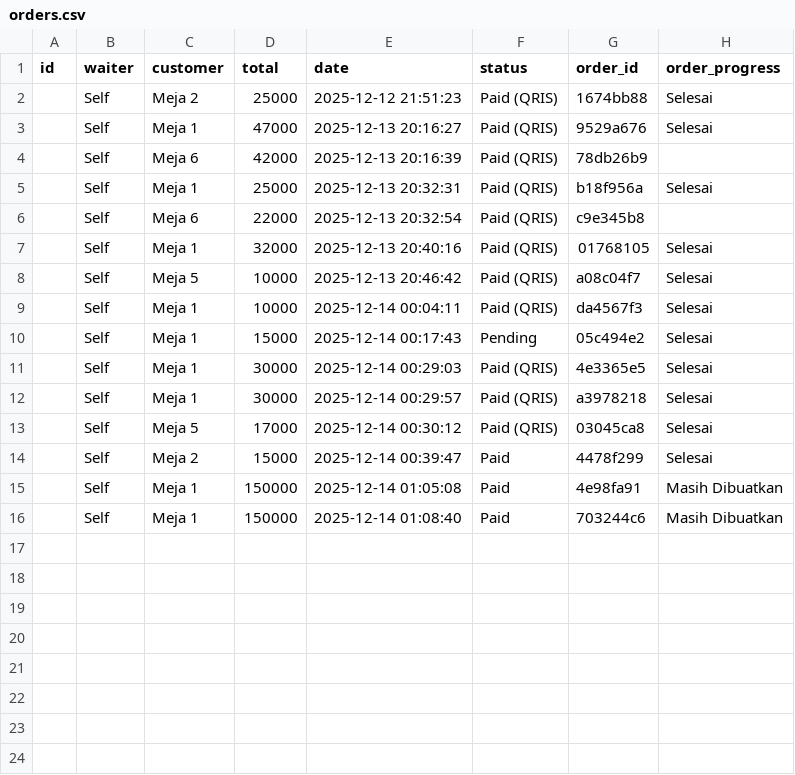
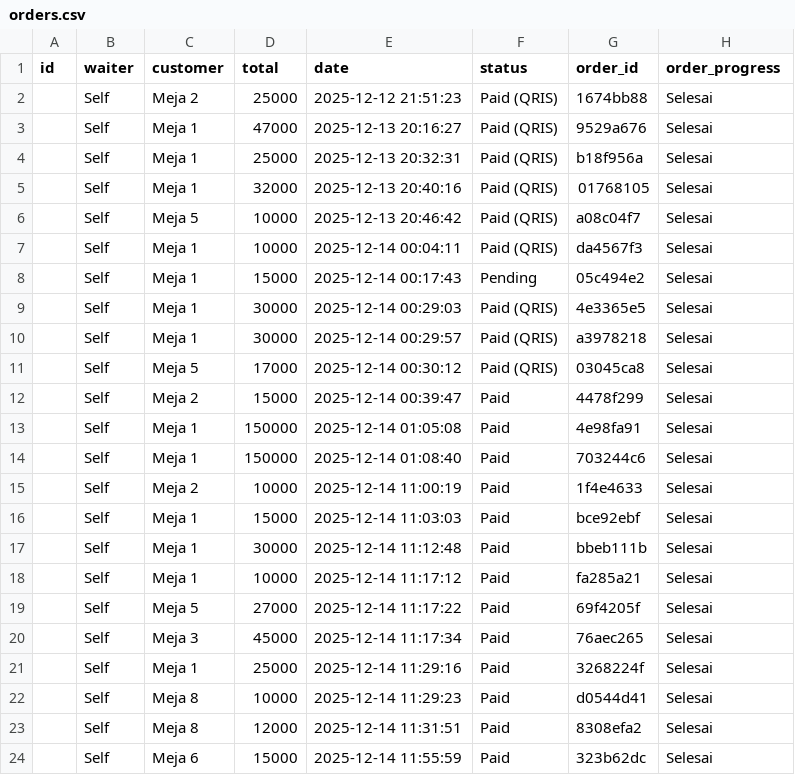
Before and after one commit to MRMARCABLE/TugasUas, a CSV file: data/orders.csv, drawn as a sheet.

```diff
--- a/data/orders.csv
+++ b/data/orders.csv
@@ -3,5 +3,3 @@ id,waiter,customer,total,date,status,order_id,order_progress
 ,Self,Meja 1,47000,2025-12-13 20:16:27,Paid (QRIS),9529a676,Selesai
-,Self,Meja 6,42000,2025-12-13 20:16:39,Paid (QRIS),78db26b9,
 ,Self,Meja 1,25000,2025-12-13 20:32:31,Paid (QRIS),b18f956a,Selesai
-,Self,Meja 6,22000,2025-12-13 20:32:54,Paid (QRIS),c9e345b8,
 ,Self,Meja 1,32000,2025-12-13 20:40:16,Paid (QRIS),01768105,Selesai
@@ -14,3 +12,13 @@ id,waiter,customer,total,date,status,order_id,order_progress
 ,Self,Meja 2,15000,2025-12-14 00:39:47,Paid,4478f299,Selesai
-,Self,Meja 1,150000,2025-12-14 01:05:08,Paid,4e98fa91,Masih Dibuatkan
-,Self,Meja 1,150000,2025-12-14 01:08:40,Paid,703244c6,Masih Dibuatkan
+,Self,Meja 1,150000,2025-12-14 01:05:08,Paid,4e98fa91,Selesai
+,Self,Meja 1,150000,2025-12-14 01:08:40,Paid,703244c6,Selesai
+,Self,Meja 2,10000,2025-12-14 11:00:19,Paid,1f4e4633,Selesai
+,Self,Meja 1,15000,2025-12-14 11:03:03,Paid,bce92ebf,Selesai
+,Self,Meja 1,30000,2025-12-14 11:12:48,Paid,bbeb111b,Selesai
+,Self,Meja 1,10000,2025-12-14 11:17:12,Paid,fa285a21,Selesai
+,Self,Meja 5,27000,2025-12-14 11:17:22,Paid,69f4205f,Selesai
+,Self,Meja 3,45000,2025-12-14 11:17:34,Paid,76aec265,Selesai
+,Self,Meja 1,25000,2025-12-14 11:29:16,Paid,3268224f,Selesai
+,Self,Meja 8,10000,2025-12-14 11:29:23,Paid,d0544d41,Selesai
+,Self,Meja 8,12000,2025-12-14 11:31:51,Paid,8308efa2,Selesai
+,Self,Meja 6,15000,2025-12-14 11:55:59,Paid,323b62dc,Selesai
```
Also changed, not shown: data/order_details.csv, 12 other files.
